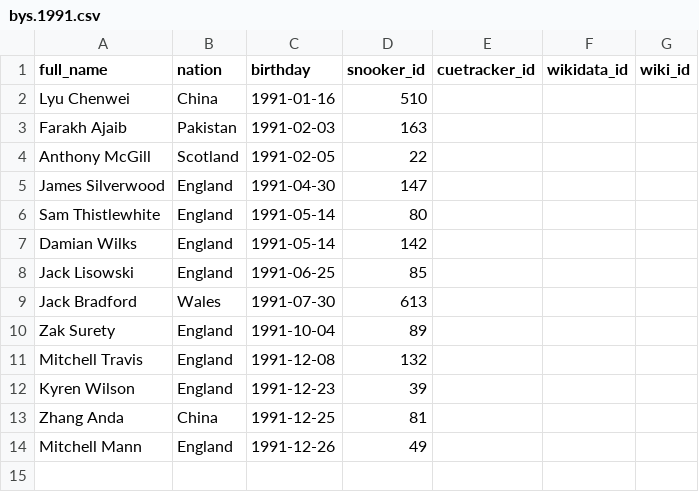
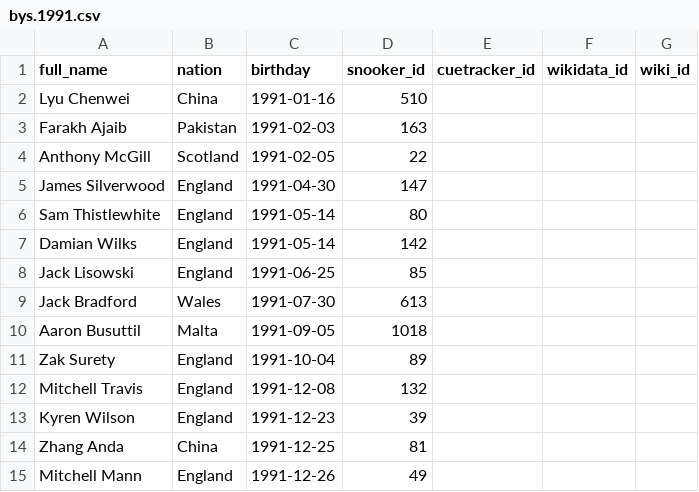
Before and after one commit to dreamerminsk/wiki-langs, a CSV file: players/bys.1991.csv, drawn as a sheet.

```diff
--- a/players/bys.1991.csv
+++ b/players/bys.1991.csv
@@ -9,2 +9,3 @@ Jack Lisowski,England,1991-06-25,85,,,
 Jack Bradford,Wales,1991-07-30,613,,,
+Aaron Busuttil,Malta,1991-09-05,1018,,,
 Zak Surety,England,1991-10-04,89,,,
```
Also changed, not shown: players/bys.-262144.csv.
